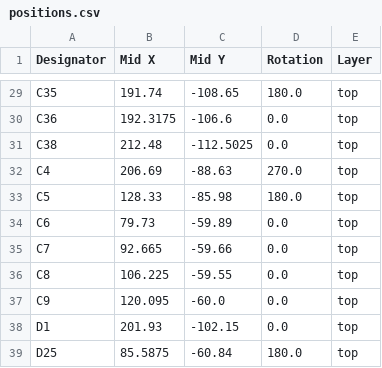
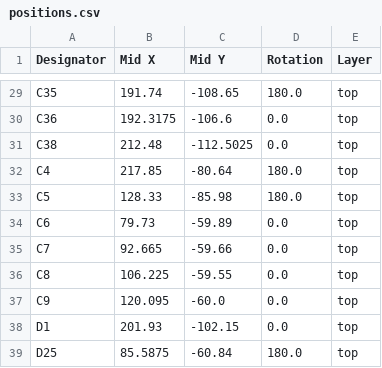
Before and after one commit to Carlos-Santos-prog/Beatmaker, a CSV file: hardware/Indutrial/production/positions.csv, drawn as a sheet; only a part is shown, gaps mark what is left out.

```diff
--- a/hardware/Indutrial/production/positions.csv
+++ b/hardware/Indutrial/production/positions.csv
@@ -31,3 +31,3 @@ C36,192.3175,-106.6,0.0,top
 C38,212.48,-112.5025,0.0,top
-C4,206.69,-88.63,270.0,top
+C4,217.85,-80.64,180.0,top
 C5,128.33,-85.98,180.0,top
```
Also changed, not shown: 7 other files.
